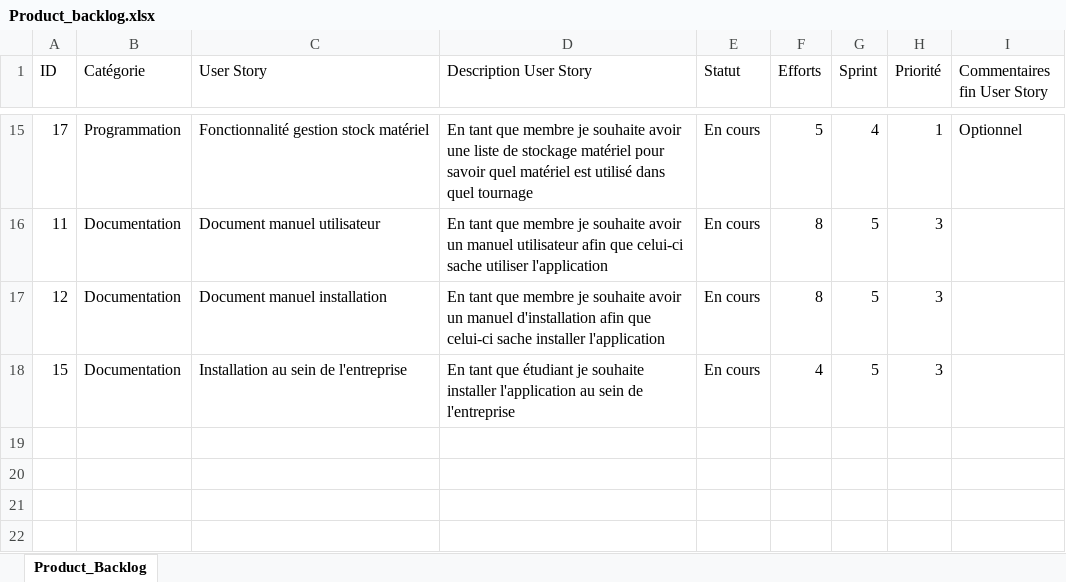
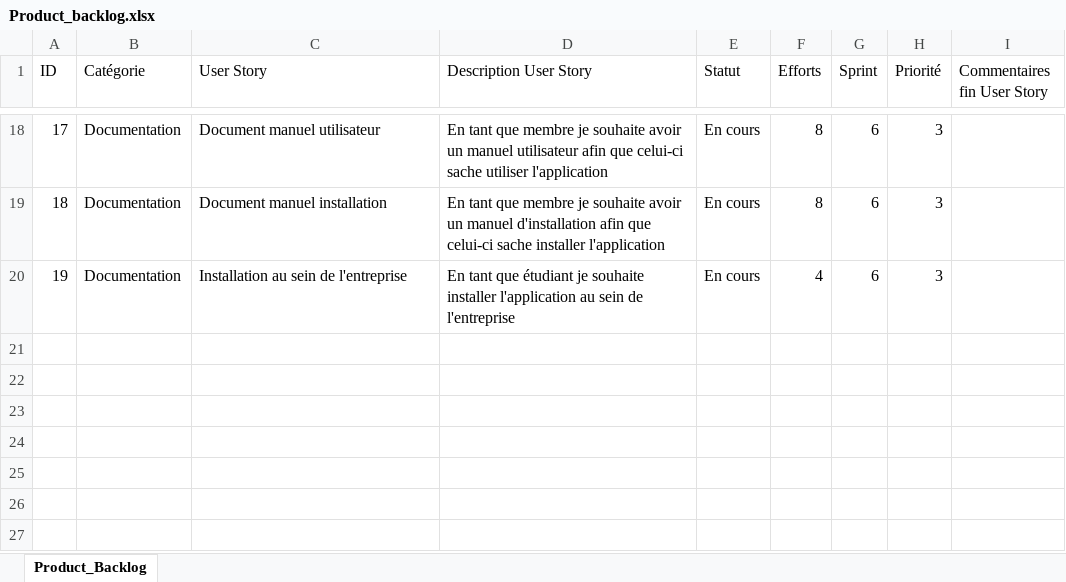
Before and after one commit to ConstantinHrrmn/WavContact, an Excel workbook: Documents/Scrum/Product_backlog.xlsx, sheet Product_Backlog, drawn as a sheet; only a part is shown, gaps mark what is left out; values as stored, in another font and other column widths than the file's, no cell formats; removed rows and columns are numbered as before the commit, all else as after; ↵ is a line break in a cell; the diff covers the shown part only; the diff names each change by its address in the sheet, - before the commit and + after, or states it on an @@ line.

```diff
--- a/Documents/Scrum/Product_backlog.xlsx (sheet Product_Backlog)
+++ b/Documents/Scrum/Product_backlog.xlsx (sheet Product_Backlog)
-B18 (Catégorie): Programmation
+B18 (Catégorie): Documentation
-C18 (User Story): Fonctionnalité gestion stock matériel
+C18 (User Story): Document manuel utilisateur
-D18 (Description User Story): …souhaite avoir une liste de stockage matériel pour savoir quel matériel est utilisé dans quel tournage
+D18 (Description User Story): …souhaite avoir ↵ un manuel utilisateur afin que celui-ci sache utiliser l'application
-F18 (Efforts): 5
+F18 (Efforts): 8
-G18 (Sprint): 4
+G18 (Sprint): 6
-H18 (Priorité): 1
+H18 (Priorité): 3
-I18 (Commentaires fin User Story): Optionnel
+I18 (Commentaires fin User Story): (empty)
-row 16: 11 | Documentation | Document manuel utilisateur | En tant que membre je souhaite avoir ↵ un manuel utilisateur afin que celui-ci sache utiliser l'application | En cours | 8 | 5 | 3
-A19 (ID): 12
+A19 (ID): 18
-G19:G20 (Sprint): 5
+G19:G20 (Sprint): 6
-A20 (ID): 15
+A20 (ID): 19
-row 19: (empty)
```
Also changed, not shown: 4 added rows, 1 removed row and 25 edited cells elsewhere in this sheet, cell formats.
